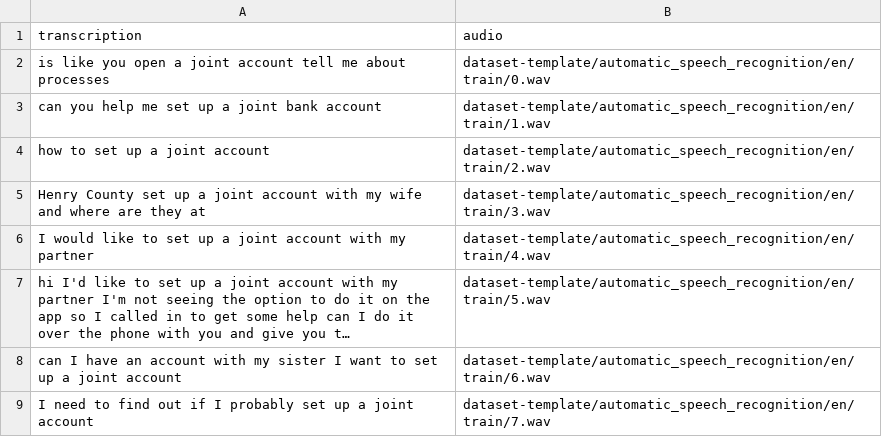
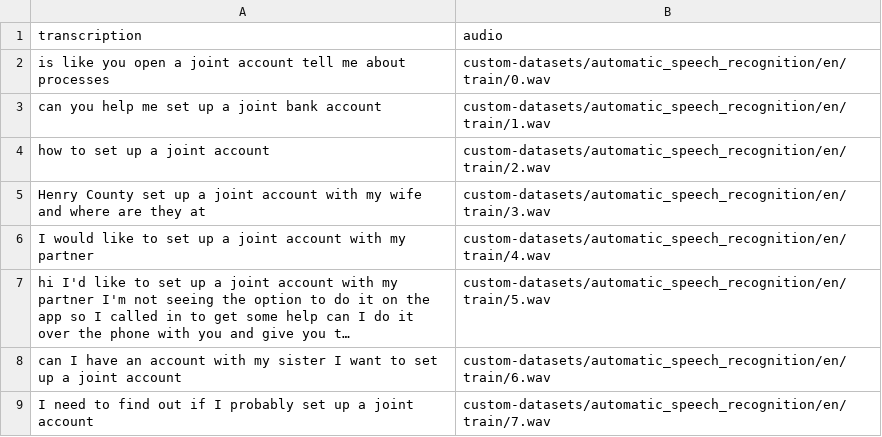
Before and after one commit to automatethem/datasets, a CSV file: automatic_speech_recognition/en/train.csv, drawn as a sheet; long unchanged cells end in …; the diff names each change by its address in the sheet, - before the commit and + after, or states it on an @@ line.

Commit message:
Update train.csv

```diff
--- a/automatic_speech_recognition/en/train.csv
+++ b/automatic_speech_recognition/en/train.csv
-B2 (audio): dataset-template/automatic_speech_recognition/en/train/0.wav
+B2 (audio): custom-datasets/automatic_speech_recognition/en/train/0.wav
-B3 (audio): dataset-template/automatic_speech_recognition/en/train/1.wav
+B3 (audio): custom-datasets/automatic_speech_recognition/en/train/1.wav
-B4 (audio): dataset-template/automatic_speech_recognition/en/train/2.wav
+B4 (audio): custom-datasets/automatic_speech_recognition/en/train/2.wav
-B5 (audio): dataset-template/automatic_speech_recognition/en/train/3.wav
+B5 (audio): custom-datasets/automatic_speech_recognition/en/train/3.wav
-B6 (audio): dataset-template/automatic_speech_recognition/en/train/4.wav
+B6 (audio): custom-datasets/automatic_speech_recognition/en/train/4.wav
-B7 (audio): dataset-template/automatic_speech_recognition/en/train/5.wav
+B7 (audio): custom-datasets/automatic_speech_recognition/en/train/5.wav
-B8 (audio): dataset-template/automatic_speech_recognition/en/train/6.wav
+B8 (audio): custom-datasets/automatic_speech_recognition/en/train/6.wav
-B9 (audio): dataset-template/automatic_speech_recognition/en/train/7.wav
+B9 (audio): custom-datasets/automatic_speech_recognition/en/train/7.wav
```
